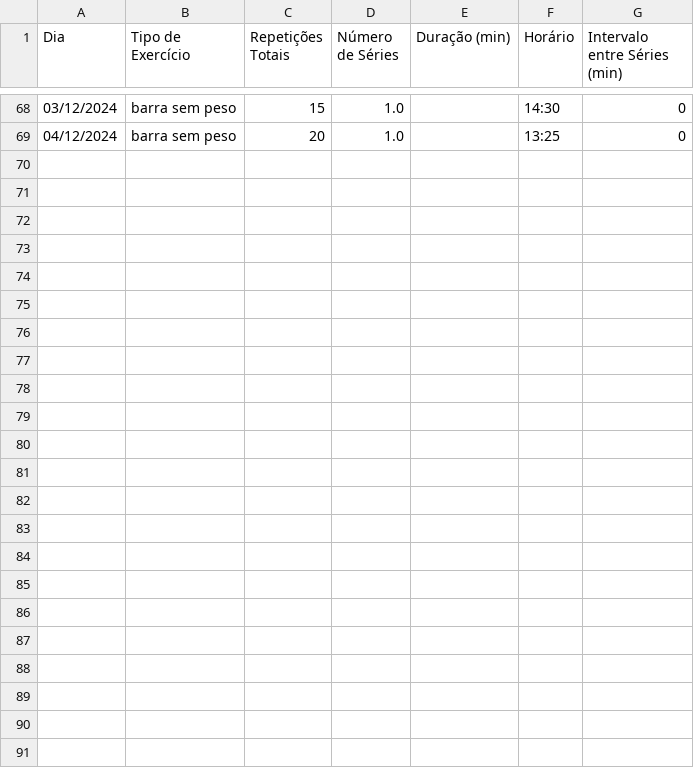
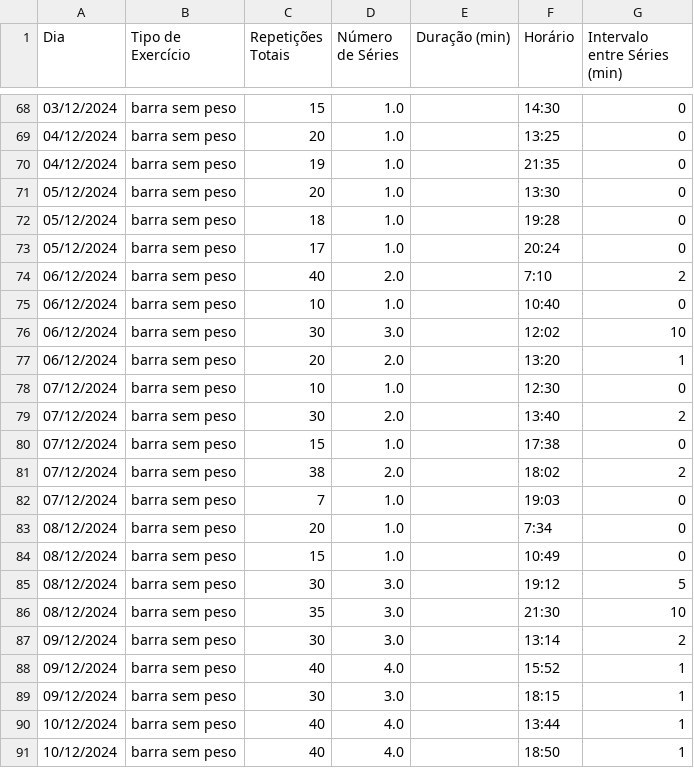
Before and after one commit to Matheussantos25/App_atividades, a CSV file: exercicios_diarios_backup.csv, drawn as a sheet; only a part is shown, gaps mark what is left out; the diff names each change by its address in the sheet, - before the commit and + after, or states it on an @@ line.

```diff
--- a/exercicios_diarios_backup.csv
+++ b/exercicios_diarios_backup.csv
+row 70: 04/12/2024 | barra sem peso | 19 | 1.0 |  | 21:35 | 0
+row 71: 05/12/2024 | barra sem peso | 20 | 1.0 |  | 13:30 | 0
+row 72: 05/12/2024 | barra sem peso | 18 | 1.0 |  | 19:28 | 0
+row 73: 05/12/2024 | barra sem peso | 17 | 1.0 |  | 20:24 | 0
+row 74: 06/12/2024 | barra sem peso | 40 | 2.0 |  | 7:10 | 2
+row 75: 06/12/2024 | barra sem peso | 10 | 1.0 |  | 10:40 | 0
+row 76: 06/12/2024 | barra sem peso | 30 | 3.0 |  | 12:02 | 10
+row 77: 06/12/2024 | barra sem peso | 20 | 2.0 |  | 13:20 | 1
+row 78: 07/12/2024 | barra sem peso | 10 | 1.0 |  | 12:30 | 0
+row 79: 07/12/2024 | barra sem peso | 30 | 2.0 |  | 13:40 | 2
+row 80: 07/12/2024 | barra sem peso | 15 | 1.0 |  | 17:38 | 0
+row 81: 07/12/2024 | barra sem peso | 38 | 2.0 |  | 18:02 | 2
+row 82: 07/12/2024 | barra sem peso | 7 | 1.0 |  | 19:03 | 0
+row 83: 08/12/2024 | barra sem peso | 20 | 1.0 |  | 7:34 | 0
+row 84: 08/12/2024 | barra sem peso | 15 | 1.0 |  | 10:49 | 0
+row 85: 08/12/2024 | barra sem peso | 30 | 3.0 |  | 19:12 | 5
+row 86: 08/12/2024 | barra sem peso | 35 | 3.0 |  | 21:30 | 10
+row 87: 09/12/2024 | barra sem peso | 30 | 3.0 |  | 13:14 | 2
+row 88: 09/12/2024 | barra sem peso | 40 | 4.0 |  | 15:52 | 1
+row 89: 09/12/2024 | barra sem peso | 30 | 3.0 |  | 18:15 | 1
+row 90: 10/12/2024 | barra sem peso | 40 | 4.0 |  | 13:44 | 1
+row 91: 10/12/2024 | barra sem peso | 40 | 4.0 |  | 18:50 | 1
```
Also changed, not shown: 2 other files.
